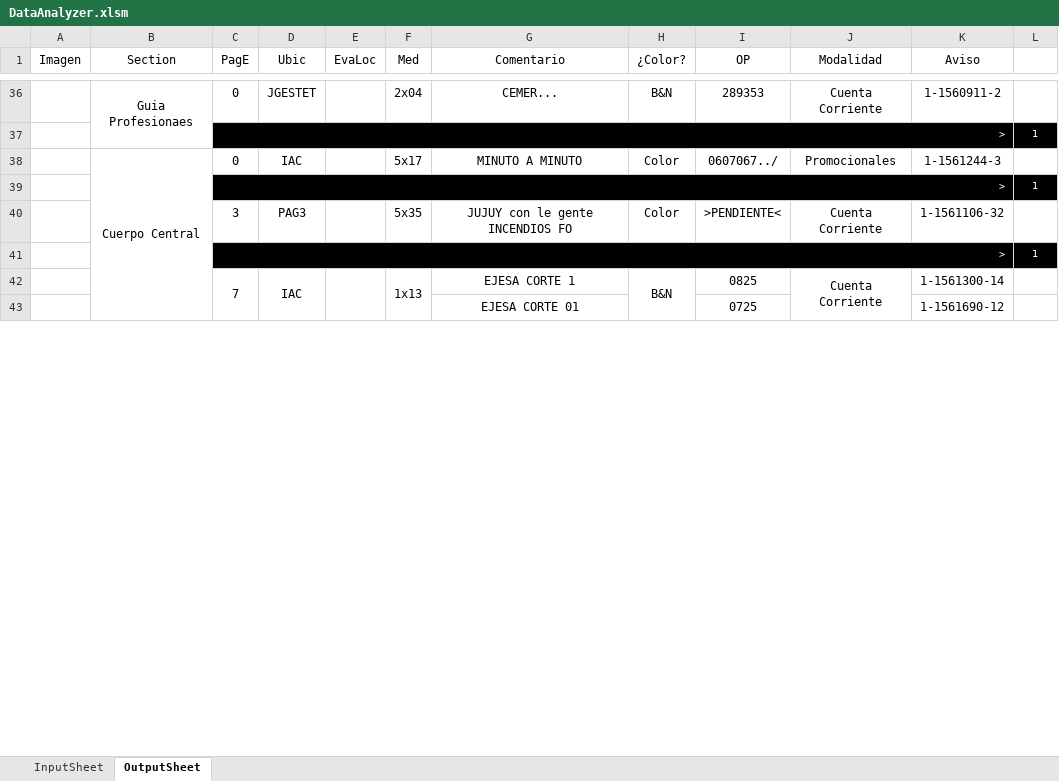
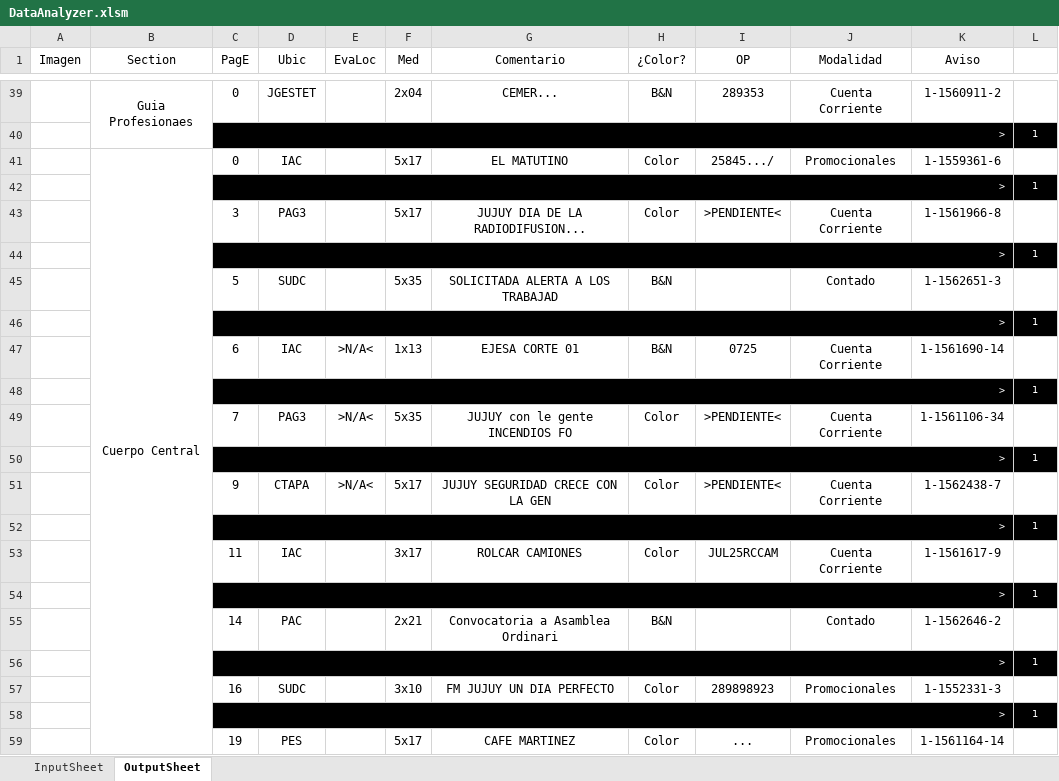
Before and after one commit to zherar7ordoya/xMSO-Excel, an Excel workbook: DataAnalyzer.xlsm, sheet OutputSheet, drawn as a sheet; only a part is shown, gaps mark what is left out; values as stored, in another font and other column widths than the file's, no borders; conditional formats not drawn; removed rows and columns are numbered as before the commit, all else as after; the diff covers the shown part only; the diff names each change by its address in the sheet, - before the commit and + after, or states it on an @@ line.

```diff
--- a/DataAnalyzer.xlsm (sheet OutputSheet)
+++ b/DataAnalyzer.xlsm (sheet OutputSheet)
-G41 (Comentario): MINUTO A MINUTO
+G41 (Comentario): EL MATUTINO
-I41 (OP): 0607067../
+I41 (OP): 25845.../
-K41 (Aviso): 1-1561244-3
+K41 (Aviso): 1-1559361-6
-F43 (Med): 5x35
+F43 (Med): 5x17
-G43 (Comentario): JUJUY con le gente INCENDIOS FO
+G43 (Comentario): JUJUY DIA DE LA RADIODIFUSION...
-K43 (Aviso): 1-1561106-32
+K43 (Aviso): 1-1561966-8
+row 45:  |  | 5 | SUDC |  | 5x35 | SOLICITADA ALERTA A LOS TRABAJAD | B&N |  | Contado | 1-1562651-3 | 1
@@ row 58 moved to row 46: > @@
-C47 (PagE): 7
+C47 (PagE): 6
-C42:C43 merged
-D42:D43 merged
-E47 (EvaLoc): (empty)
+E47 (EvaLoc): >N/A<
-E42:E43 merged
-F42:F43 merged
-G47 (Comentario): EJESA CORTE 1
+G47 (Comentario): EJESA CORTE 01
-H42:H43 merged
-I47 (OP): 0825
+I47 (OP): 0725
-J42:J43 merged
-K47 (Aviso): 1-1561300-14
+K47 (Aviso): 1-1561690-14
-row 43:  |  |  |  |  |  | EJESA CORTE 01 |  | 0725 |  | 1-1561690-12 | 1
@@ row 60 moved to row 48: > @@
+row 49:  |  | 7 | PAG3 | >N/A< | 5x35 | JUJUY con le gente INCENDIOS FO | Color | >PENDIENTE< | Cuenta Corriente | 1-1561106-34 | 1
+row 50:  |  | > |  |  |  |  |  |  |  |  | 1
+row 51:  |  | 9 | CTAPA | >N/A< | 5x17 | JUJUY SEGURIDAD CRECE CON LA GEN | Color | >PENDIENTE< | Cuenta Corriente | 1-1562438-7 | 1
+row 52:  |  | > |  |  |  |  |  |  |  |  | 1
+row 53:  |  | 11 | IAC |  | 3x17 | ROLCAR CAMIONES | Color | JUL25RCCAM | Cuenta Corriente | 1-1561617-9 | 1
+row 54:  |  | > |  |  |  |  |  |  |  |  | 1
+row 55:  |  | 14 | PAC |  | 2x21 | Convocatoria a Asamblea Ordinari | B&N |  | Contado | 1-1562646-2 | 1
+row 56:  |  | > |  |  |  |  |  |  |  |  | 1
+row 57:  |  | 16 | SUDC |  | 3x10 | FM JUJUY UN DIA PERFECTO | Color | 289898923 | Promocionales | 1-1552331-3 | 1
+row 58:  |  | > |  |  |  |  |  |  |  |  | 1
+row 59:  |  | 19 | PES |  | 5x17 | CAFE MARTINEZ | Color | ... | Promocionales | 1-1561164-14 | 1
```
Also changed, not shown: 30 added rows, 22 removed rows, 5 moved rows, 30 edited cells and merged cells elsewhere in this sheet, hidden cells.
